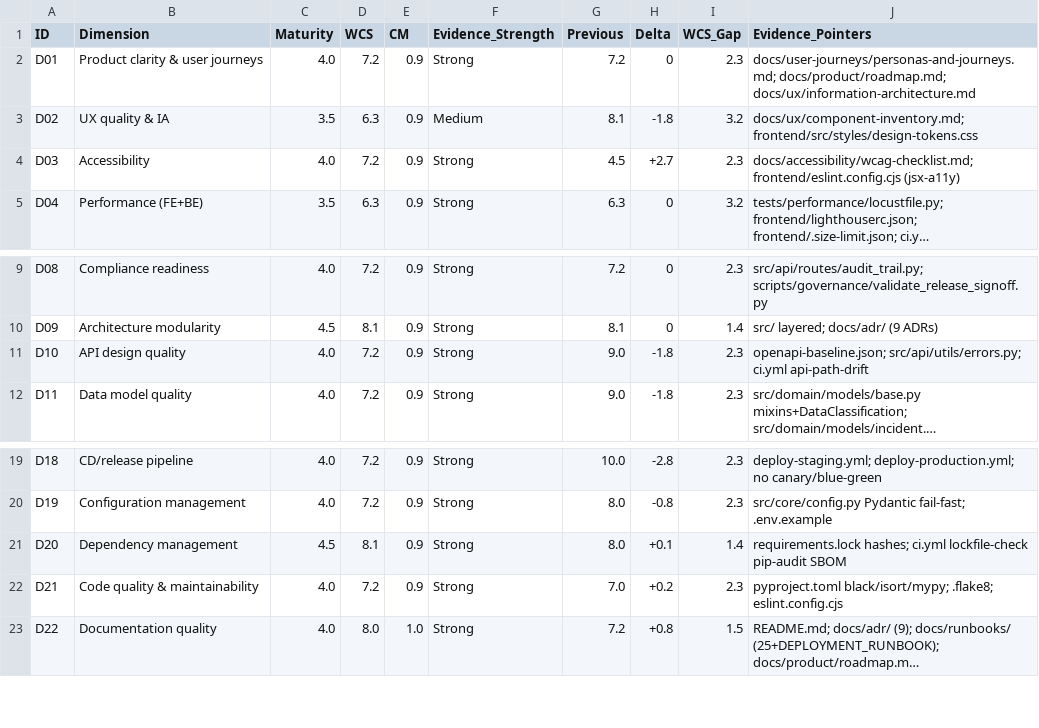
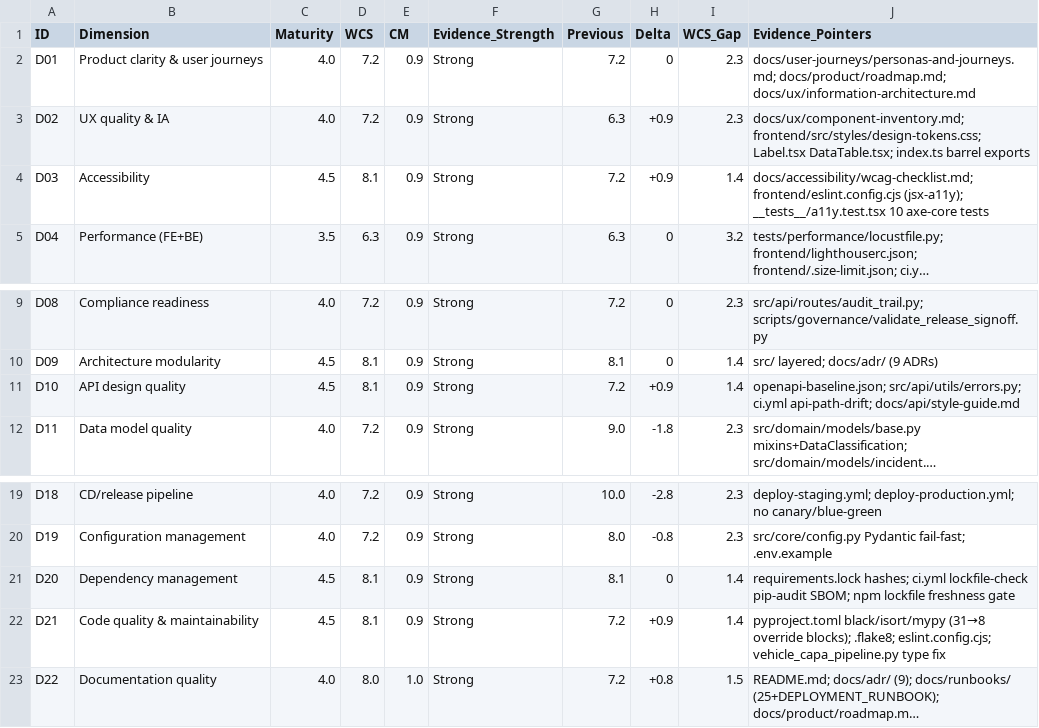
Before and after one commit to cgtqwmwkhp-rgb/quality-governance-platform, a CSV file: docs/assessments/scorecard.csv, drawn as a sheet; only a part is shown, gaps mark what is left out; long unchanged cells end in …; the diff names each change by its address in the sheet, - before the commit and + after, or states it on an @@ line.

```diff
--- a/docs/assessments/scorecard.csv
+++ b/docs/assessments/scorecard.csv
-C3 (Maturity): 3.5
+C3 (Maturity): 4.0
-D3 (WCS): 6.3
+D3 (WCS): 7.2
-F3 (Evidence_Strength): Medium
+F3 (Evidence_Strength): Strong
-G3 (Previous): 8.1
+G3 (Previous): 6.3
-H3 (Delta): -1.8
+H3 (Delta): +0.9
-I3 (WCS_Gap): 3.2
+I3 (WCS_Gap): 2.3
-J3 (Evidence_Pointers): docs/ux/component-inventory.md; frontend/src/styles/design-tokens.css
+J3 (Evidence_Pointers): docs/ux/component-inventory.md; frontend/src/styles/design-tokens.css; Label.tsx DataTable.tsx; index.ts barrel exports
-C4 (Maturity): 4.0
+C4 (Maturity): 4.5
-D4 (WCS): 7.2
+D4 (WCS): 8.1
-G4 (Previous): 4.5
+G4 (Previous): 7.2
-H4 (Delta): +2.7
+H4 (Delta): +0.9
-I4 (WCS_Gap): 2.3
+I4 (WCS_Gap): 1.4
-J4 (Evidence_Pointers): docs/accessibility/wcag-checklist.md; frontend/eslint.config.cjs (jsx-a11y)
+J4 (Evidence_Pointers): docs/accessibility/wcag-checklist.md; frontend/eslint.config.cjs (jsx-a11y); __tests__/a11y.test.tsx 10 axe-core tests
-C11 (Maturity): 4.0
+C11 (Maturity): 4.5
-D11 (WCS): 7.2
+D11 (WCS): 8.1
-G11 (Previous): 9.0
+G11 (Previous): 7.2
-H11 (Delta): -1.8
+H11 (Delta): +0.9
-I11 (WCS_Gap): 2.3
+I11 (WCS_Gap): 1.4
-J11 (Evidence_Pointers): …src/api/utils/errors.py; ci.yml api-path-drift
+J11 (Evidence_Pointers): …src/api/utils/errors.py; ci.yml api-path-drift; docs/api/style-guide.md
-G21 (Previous): 8.0
+G21 (Previous): 8.1
-H21 (Delta): +0.1
+H21 (Delta): 0
-J21 (Evidence_Pointers): …lockfile-check pip-audit SBOM
+J21 (Evidence_Pointers): …lockfile-check pip-audit SBOM; npm lockfile freshness gate
-C22 (Maturity): 4.0
+C22 (Maturity): 4.5
-D22 (WCS): 7.2
+D22 (WCS): 8.1
-G22 (Previous): 7.0
+G22 (Previous): 7.2
-H22 (Delta): +0.2
+H22 (Delta): +0.9
-I22 (WCS_Gap): 2.3
+I22 (WCS_Gap): 1.4
-J22 (Evidence_Pointers): pyproject.toml black/isort/mypy; .flake8; eslint.config.cjs
+J22 (Evidence_Pointers): pyproject.toml black/isort/mypy (31→8 override blocks); .flake8; eslint.config.cjs; vehicle_capa_pipeline.py type fix
```
Also changed, not shown: 9 other files.
